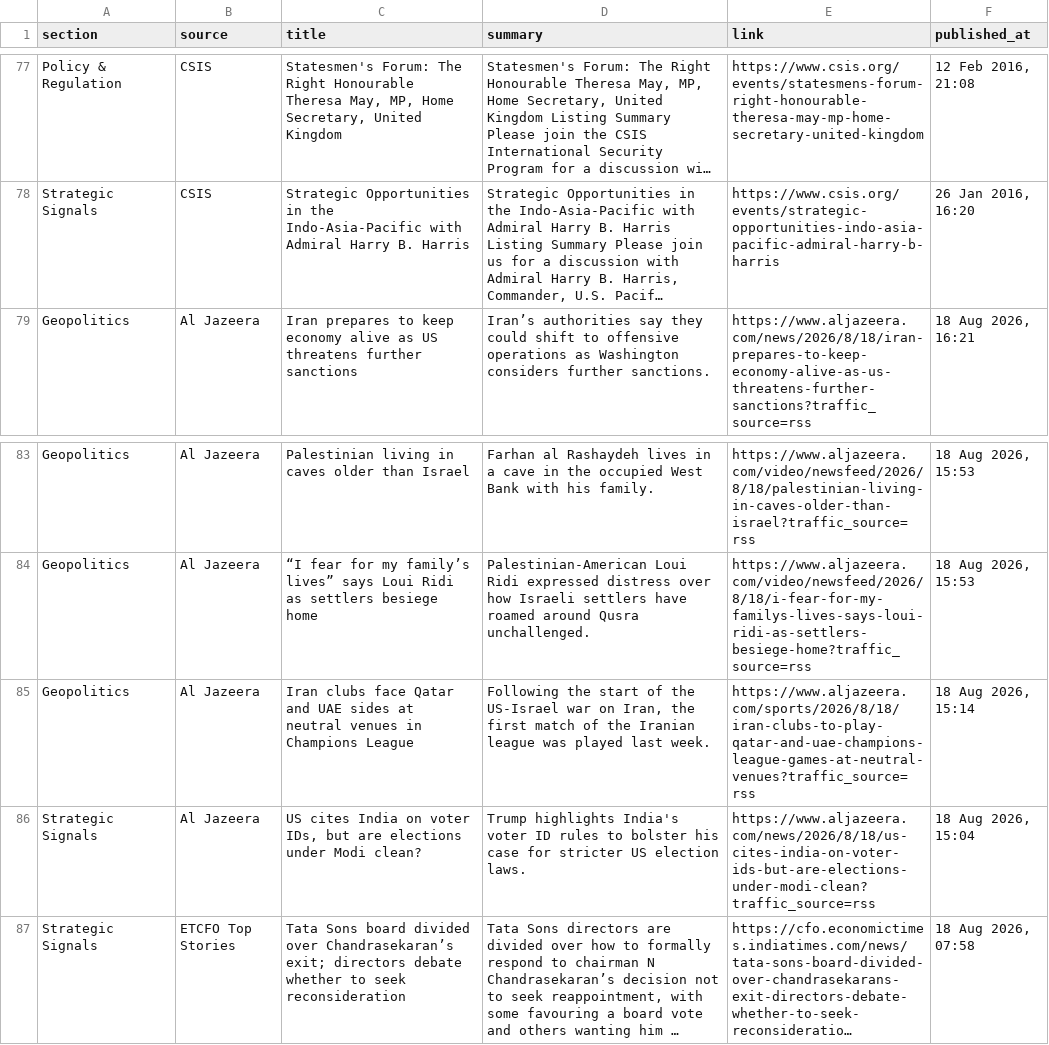
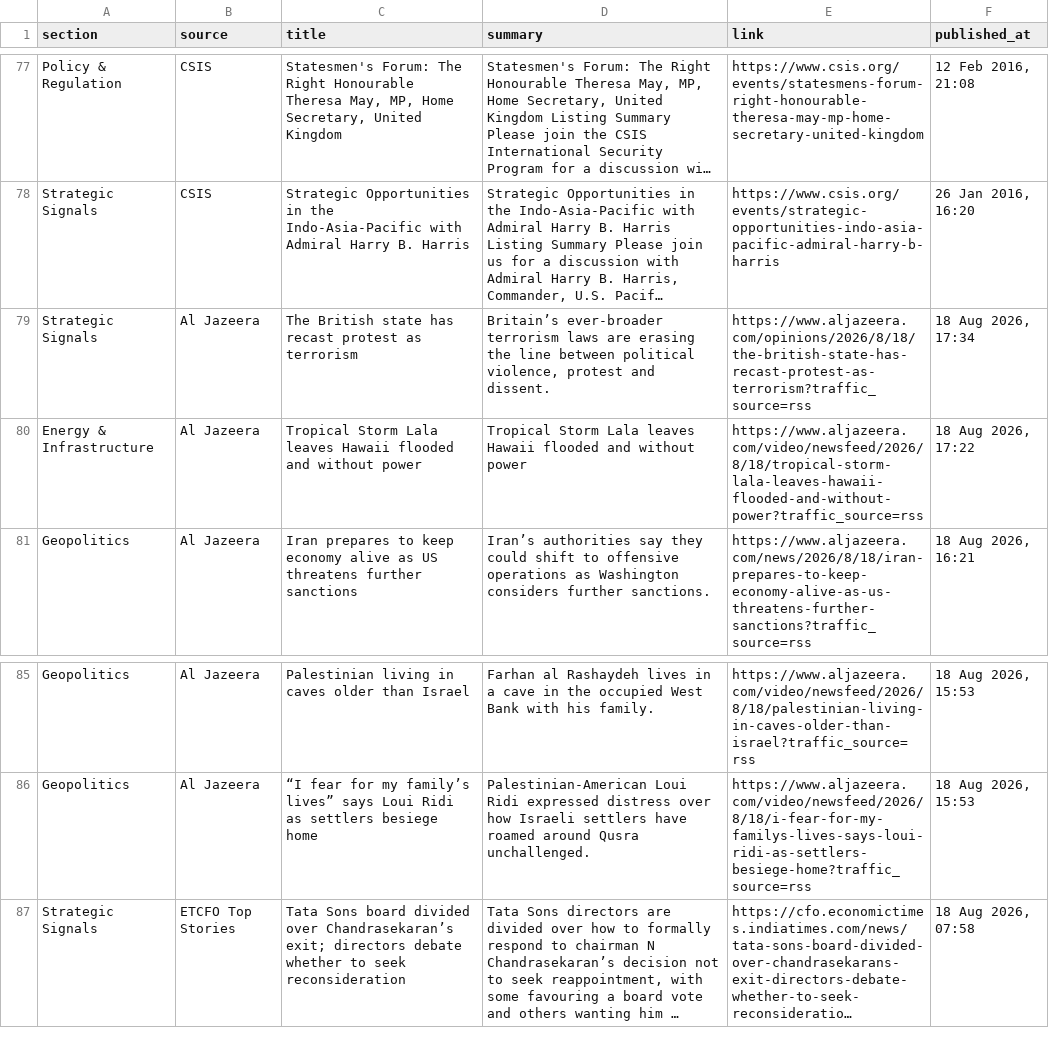
Before and after one commit to sumantrabasudawn/news-tracker, a CSV file: output/latest.csv, drawn as a sheet; only a part is shown, gaps mark what is left out; long unchanged cells end in …; removed rows and columns are numbered as before the commit, all else as after; the diff covers the shown part only; the diff names each change by its address in the sheet, - before the commit and + after, or states it on an @@ line.

```diff
--- a/output/latest.csv
+++ b/output/latest.csv
+row 79: Strategic Signals | Al Jazeera | The British state has recast protest as terrorism | Britain’s ever-broader terrorism laws are erasing the line between political violence, protest and dissent. | https://www.aljazeera.com/opinions/2026/8/18/the-british-state-has-recast-protest-as-terrorism?traffic_source=rss | 18 Aug 2026, 17:34
+row 80: Energy & Infrastructure | Al Jazeera | Tropical Storm Lala leaves Hawaii flooded and without power | Tropical Storm Lala leaves Hawaii flooded and without power | https://www.aljazeera.com/video/newsfeed/2026/8/18/tropical-storm-lala-leaves-hawaii-flooded-and-without-power?traffic_source=rss | 18 Aug 2026, 17:22
-row 85: Geopolitics | Al Jazeera | Iran clubs face Qatar and UAE sides at neutral venues in Champions League | Following the start of the US-Israel war on Iran, the first match of the Iranian league was played last week. | https://www.aljazeera.com/sports/2026/8/18/iran-clubs-to-play-qatar-and-uae-champions-league-games-at-neutral-venues?traffic_source=rss | 18 Aug 2026, 15:14
-row 86: Strategic Signals | Al Jazeera | US cites India on voter IDs, but are elections under Modi clean? | Trump highlights India's voter ID rules to bolster his case for stricter US election laws. | https://www.aljazeera.com/news/2026/8/18/us-cites-india-on-voter-ids-but-are-elections-under-modi-clean?traffic_source=rss | 18 Aug 2026, 15:04
```
Also changed, not shown: 10 added rows and 10 removed rows elsewhere in this file, 2 other files.
